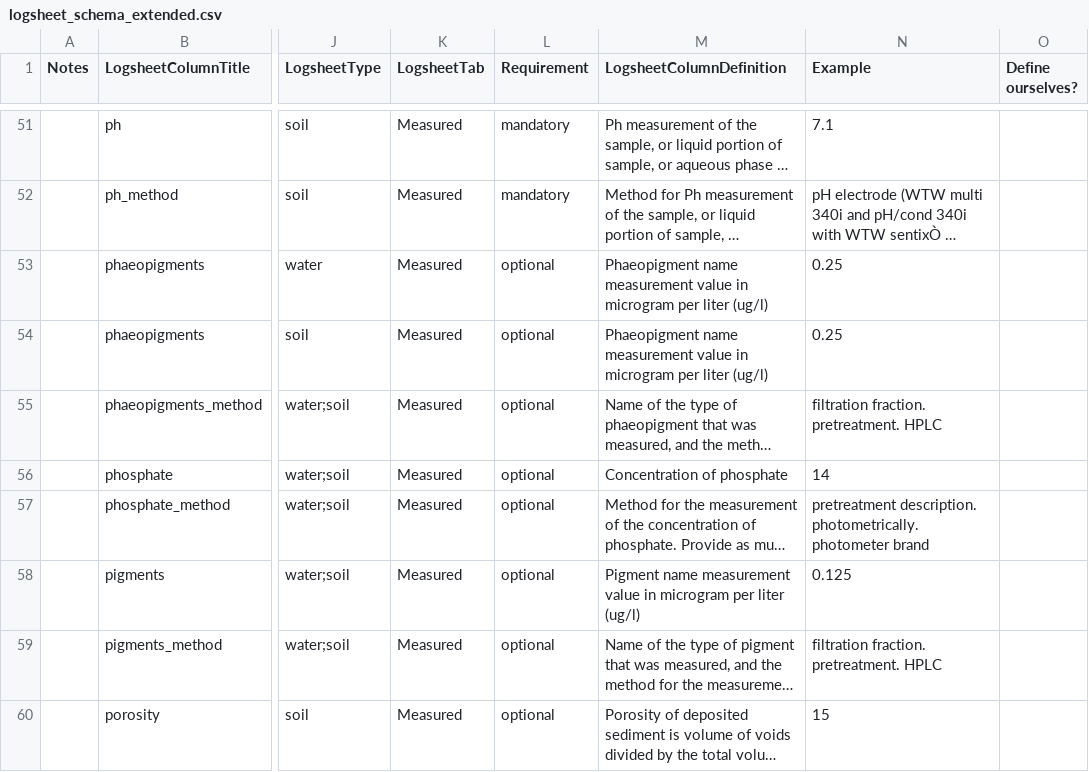
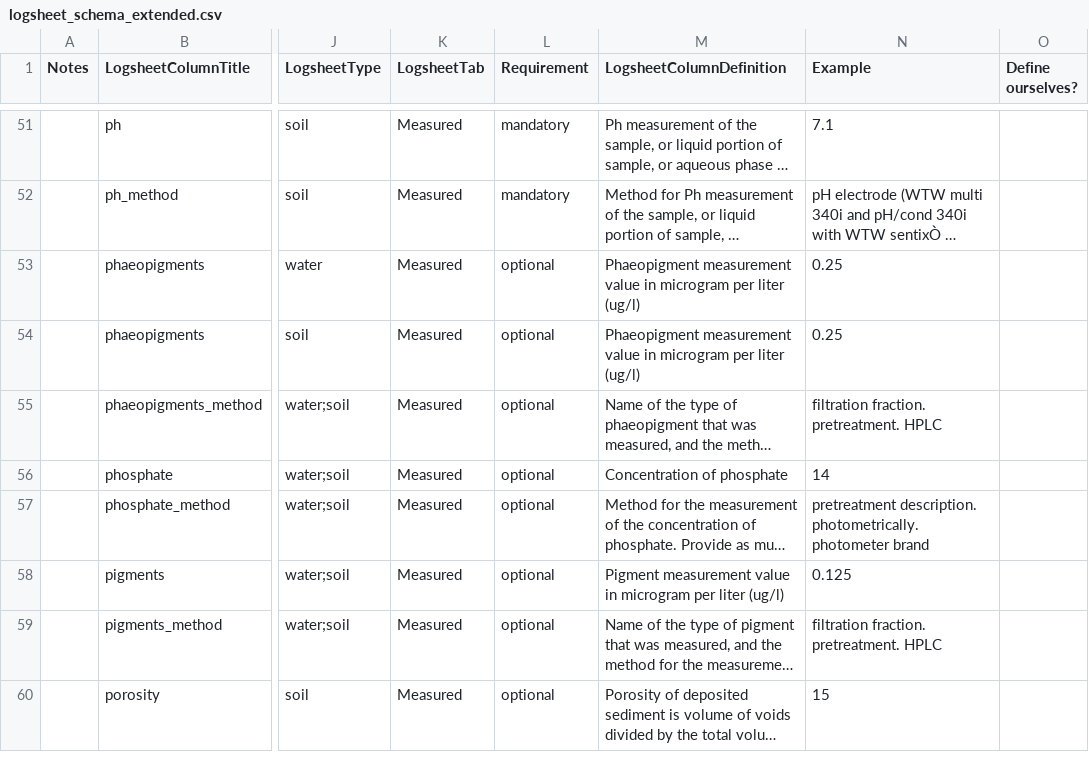
Before and after one commit to emo-bon/observatory-profile, a CSV file: logsheet_schema_extended.csv, drawn as a sheet; only a part is shown, gaps mark what is left out; long unchanged cells end in …; the diff names each change by its address in the sheet, - before the commit and + after, or states it on an @@ line.

Commit message:
Update pigment/phaeopigment definition (#10)

```diff
--- a/logsheet_schema_extended.csv
+++ b/logsheet_schema_extended.csv
-M53:M54 (LogsheetColumnDefinition): Phaeopigment name measurement value…
+M53:M54 (LogsheetColumnDefinition): Phaeopigment measurement value…
-M58 (LogsheetColumnDefinition): Pigment name measurement value…
+M58 (LogsheetColumnDefinition): Pigment measurement value…
```
